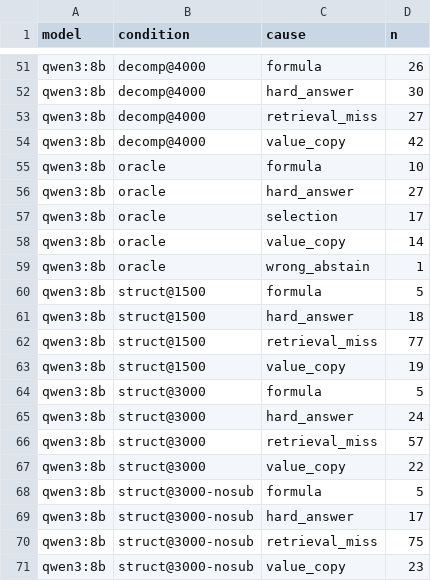
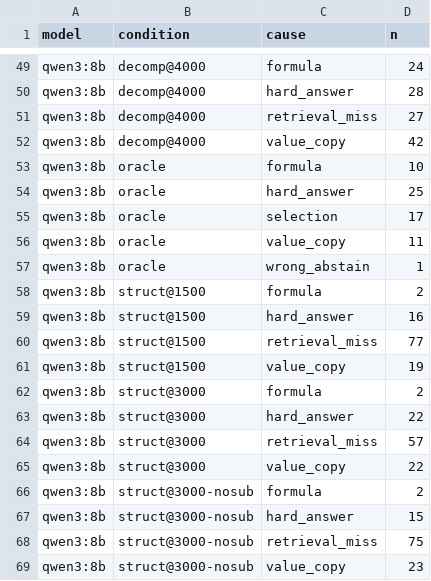
Before and after one commit to lin891020/rag-lab, a CSV file: experiments/17-table-retrieval/results/attribution.csv, drawn as a sheet; only a part is shown, gaps mark what is left out; addresses are those after the commit; the diff covers the shown part only; the diff names each change by its address in the sheet, - before the commit and + after, or states it on an @@ line.

```diff
--- a/experiments/17-table-retrieval/results/attribution.csv
+++ b/experiments/17-table-retrieval/results/attribution.csv
-D49 (n): 26
+D49 (n): 24
-D50 (n): 30
+D50 (n): 28
-D54 (n): 27
+D54 (n): 25
-D56 (n): 14
+D56 (n): 11
-D58 (n): 5
+D58 (n): 2
-D59 (n): 18
+D59 (n): 16
-D62 (n): 5
+D62 (n): 2
-D63 (n): 24
+D63 (n): 22
-D66 (n): 5
+D66 (n): 2
-D67 (n): 17
+D67 (n): 15
```
Also changed, not shown: 2 removed rows and 19 edited cells elsewhere in this file, experiments/19-lookup-tool/results/attribution.csv, experiments/19-lookup-tool/results/read/summary.csv, 57 other files.
